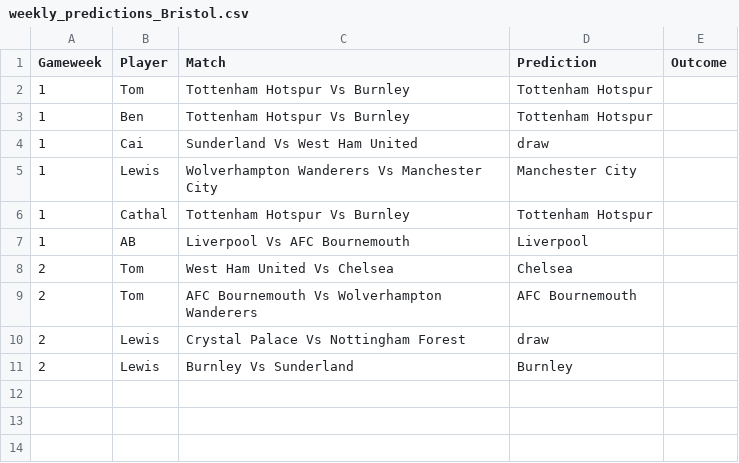
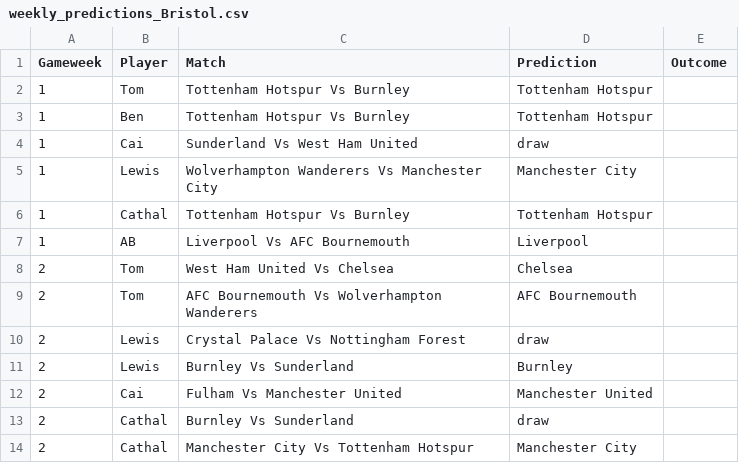
Before and after one commit to TomHigginson/TomHigginson.github.io, a CSV file: WeeklyGame/weekly_predictions_Bristol.csv, drawn as a sheet; the diff names each change by its address in the sheet, - before the commit and + after, or states it on an @@ line.

```diff
--- a/WeeklyGame/weekly_predictions_Bristol.csv
+++ b/WeeklyGame/weekly_predictions_Bristol.csv
+row 12: 2 | Cai | Fulham Vs Manchester United | Manchester United
+row 13: 2 | Cathal | Burnley Vs Sunderland | draw
+row 14: 2 | Cathal | Manchester City Vs Tottenham Hotspur | Manchester City
```
Also changed, not shown: WeeklyGame/fixtures.csv, 50 other files.
